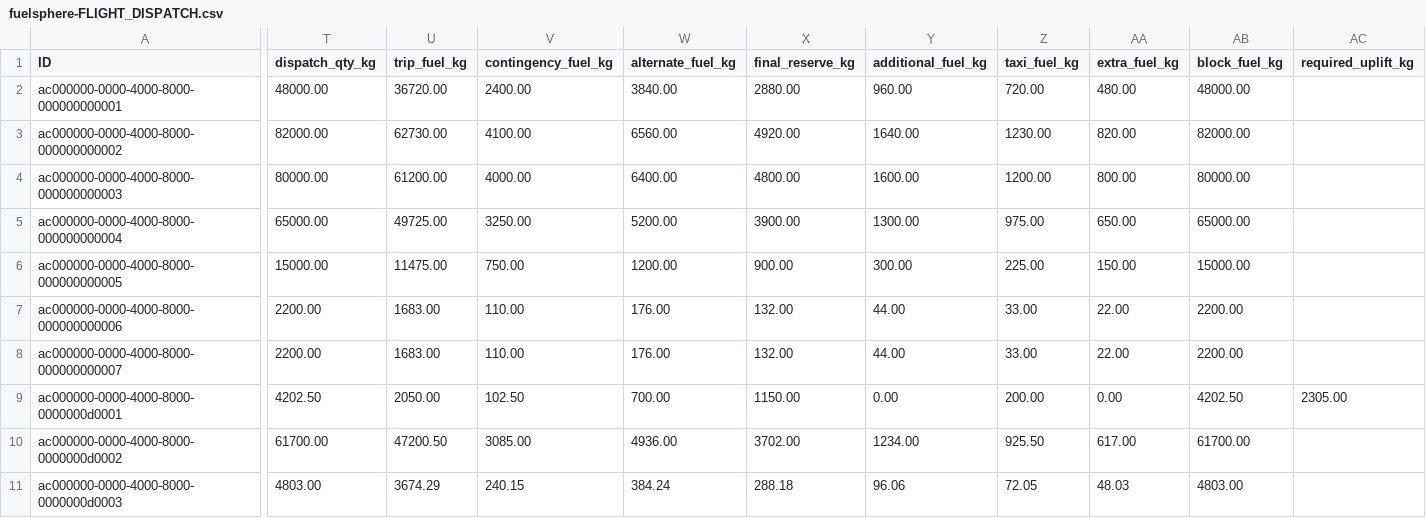
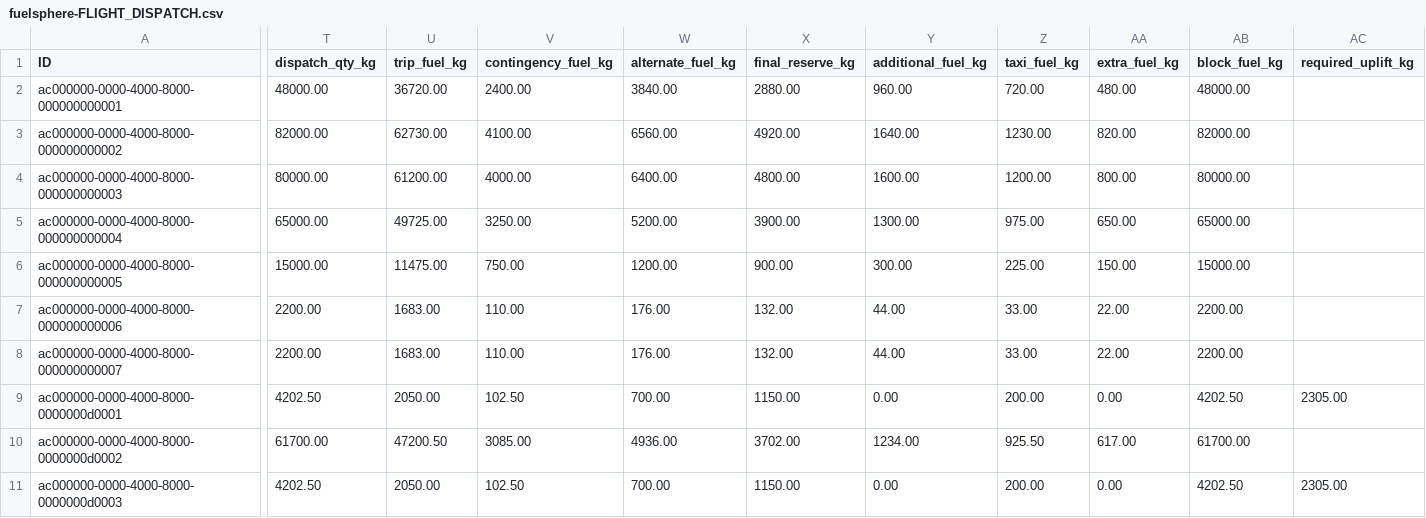
Before and after one commit to kalpesh0304/FuelSphere, a CSV file: db/data/fuelsphere-FLIGHT_DISPATCH.csv, drawn as a sheet; only a part is shown, gaps mark what is left out; the diff covers the shown part only; the diff names each change by its address in the sheet, - before the commit and + after, or states it on an @@ line.

```diff
--- a/db/data/fuelsphere-FLIGHT_DISPATCH.csv
+++ b/db/data/fuelsphere-FLIGHT_DISPATCH.csv
-T11 (dispatch_qty_kg): 4803.00
+T11 (dispatch_qty_kg): 4202.50
-U11 (trip_fuel_kg): 3674.29
+U11 (trip_fuel_kg): 2050.00
-V11 (contingency_fuel_kg): 240.15
+V11 (contingency_fuel_kg): 102.50
-W11 (alternate_fuel_kg): 384.24
+W11 (alternate_fuel_kg): 700.00
-X11 (final_reserve_kg): 288.18
+X11 (final_reserve_kg): 1150.00
-Y11 (additional_fuel_kg): 96.06
+Y11 (additional_fuel_kg): 0.00
-Z11 (taxi_fuel_kg): 72.05
+Z11 (taxi_fuel_kg): 200.00
-AA11 (extra_fuel_kg): 48.03
+AA11 (extra_fuel_kg): 0.00
-AB11 (block_fuel_kg): 4803.00
+AB11 (block_fuel_kg): 4202.50
-AC11 (required_uplift_kg): (empty)
+AC11 (required_uplift_kg): 2305.00
```
Also changed, not shown: 3 edited cells elsewhere in this file, db/data/fuelsphere-FLIGHT_SCHEDULE.csv, db/data/fuelsphere-FUEL_BURNS.csv, 4 other files.
